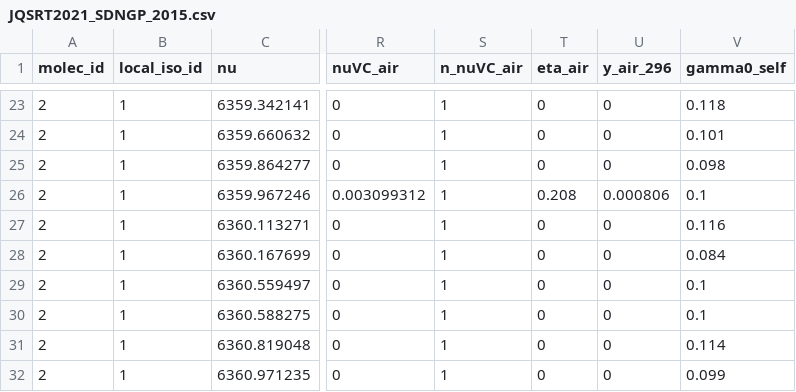
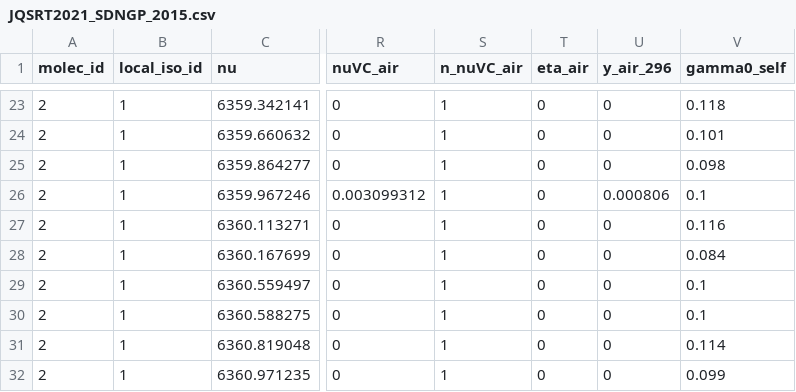
Before and after one commit to usnistgov/MATS, a CSV file: MATS/Linelists/JQSRT2021_SDNGP_2015.csv, drawn as a sheet; only a part is shown, gaps mark what is left out; the diff names each change by its address in the sheet, - before the commit and + after, or states it on an @@ line.

Commit message:
Issue in line list that was causing inconsistency between fit and simulation

```diff
--- a/MATS/Linelists/JQSRT2021_SDNGP_2015.csv
+++ b/MATS/Linelists/JQSRT2021_SDNGP_2015.csv
-T26 (eta_air): 0.208
+T26 (eta_air): 0
```
